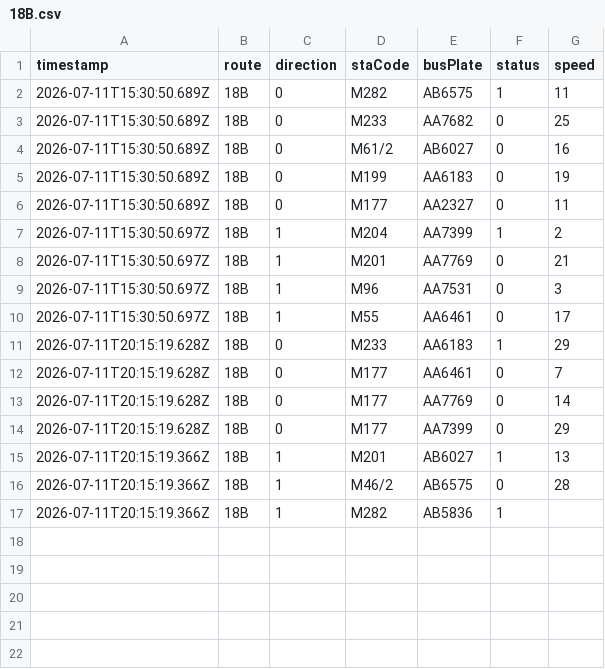
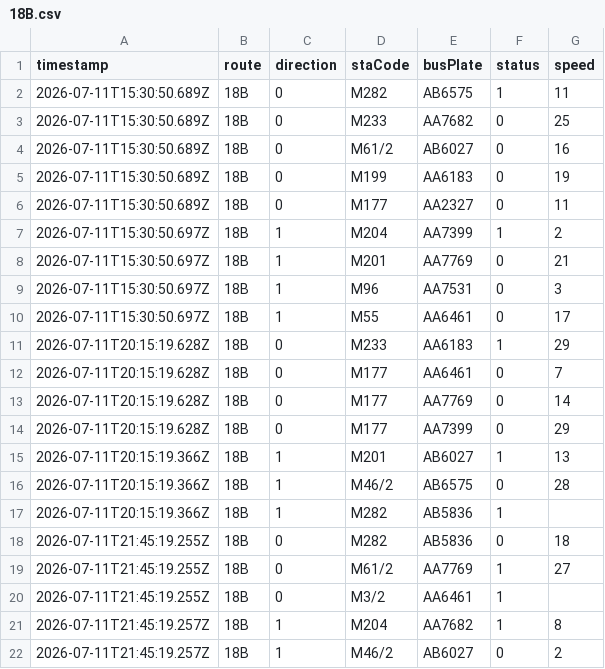
Before and after one commit to ChiHin-Lio/macau-bus-data, a CSV file: raw_logs/18B.csv, drawn as a sheet; the diff names each change by its address in the sheet, - before the commit and + after, or states it on an @@ line.

Commit message:
scraper: update 18B.csv via Cloudflare Worker

```diff
--- a/raw_logs/18B.csv
+++ b/raw_logs/18B.csv
+row 18: 2026-07-11T21:45:19.255Z | 18B | 0 | M282 | AB5836 | 0 | 18
+row 19: 2026-07-11T21:45:19.255Z | 18B | 0 | M61/2 | AA7769 | 1 | 27
+row 20: 2026-07-11T21:45:19.255Z | 18B | 0 | M3/2 | AA6461 | 1
+row 21: 2026-07-11T21:45:19.257Z | 18B | 1 | M204 | AA7682 | 1 | 8
+row 22: 2026-07-11T21:45:19.257Z | 18B | 1 | M46/2 | AB6027 | 0 | 2
```
